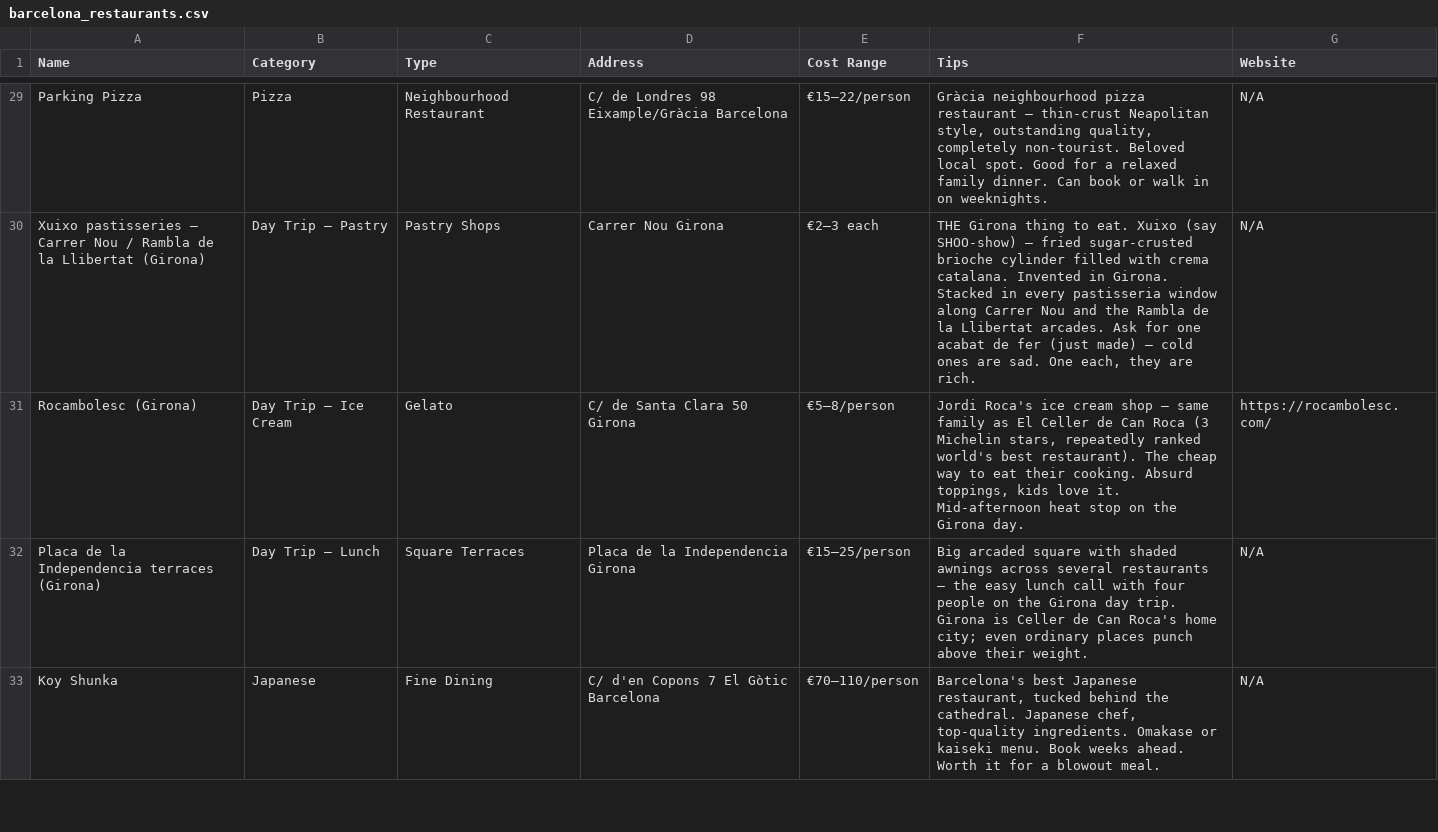
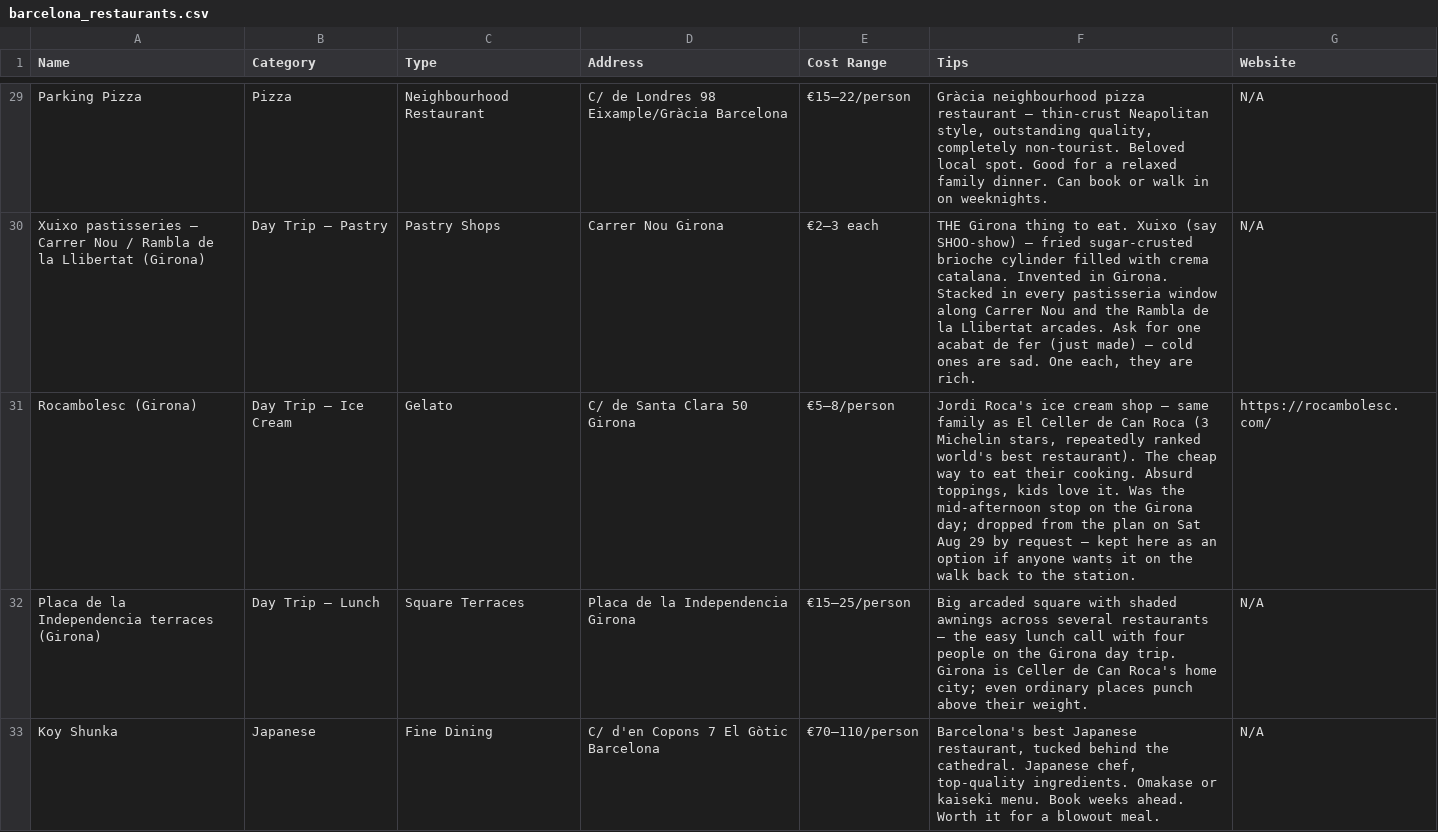
Before and after one commit to syavaYki/euro-trip-2026, a CSV file: docs/goog-map-data/barcelona_restaurants.csv, drawn as a sheet; only a part is shown, gaps mark what is left out.

```diff
--- a/docs/goog-map-data/barcelona_restaurants.csv
+++ b/docs/goog-map-data/barcelona_restaurants.csv
@@ -30,3 +30,3 @@ Name,Category,Type,Address,Cost Range,Tips,Website
 "Xuixo pastisseries — Carrer Nou / Rambla de la Llibertat (Girona)","Day Trip — Pastry","Pastry Shops","Carrer Nou Girona","€2–3 each","THE Girona thing to eat. Xuixo (say SHOO-show) — fried sugar-crusted brioche cylinder filled with crema catalana. Invented in Girona. Stacked in every pastisseria window along Carrer Nou and the Rambla de la Llibertat arcades. Ask for one acabat de fer (just made) — cold ones are sad. One each, they are rich.","N/A"
-"Rocambolesc (Girona)","Day Trip — Ice Cream","Gelato","C/ de Santa Clara 50 Girona","€5–8/person","Jordi Roca's ice cream shop — same family as El Celler de Can Roca (3 Michelin stars, repeatedly ranked world's best restaurant). The cheap way to eat their cooking. Absurd toppings, kids love it. Mid-afternoon heat stop on the Girona day.","https://rocambolesc.com/"
+"Rocambolesc (Girona)","Day Trip — Ice Cream","Gelato","C/ de Santa Clara 50 Girona","€5–8/person","Jordi Roca's ice cream shop — same family as El Celler de Can Roca (3 Michelin stars, repeatedly ranked world's best restaurant). The cheap way to eat their cooking. Absurd toppings, kids love it. Was the mid-afternoon stop on the Girona day; dropped from the plan on Sat Aug 29 by request — kept here as an option if anyone wants it on the walk back to the station.","https://rocambolesc.com/"
 "Placa de la Independencia terraces (Girona)","Day Trip — Lunch","Square Terraces","Placa de la Independencia Girona","€15–25/person","Big arcaded square with shaded awnings across several restaurants — the easy lunch call with four people on the Girona day trip. Girona is Celler de Can Roca's home city; even ordinary places punch above their weight.","N/A"
```
Also changed, not shown: docs/goog-map-data/barcelona_day4.csv, docs/goog-map-data/barcelona_sights.csv, 4 other files.
